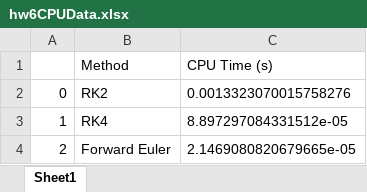
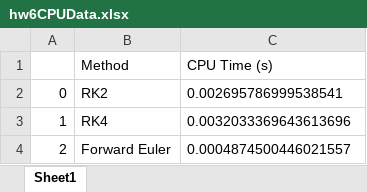
Before and after one commit to skbham/phys5v48, an Excel workbook: phys5v48hw/hw6/hw6CPUData.xlsx, sheet Sheet1, drawn as a sheet; values as stored, in another font and other column widths than the file's, no borders; the diff names each change by its address in the sheet, - before the commit and + after, or states it on an @@ line.

```diff
--- a/phys5v48hw/hw6/hw6CPUData.xlsx (sheet Sheet1)
+++ b/phys5v48hw/hw6/hw6CPUData.xlsx (sheet Sheet1)
-C2 (CPU Time (s)): 0.0013323070015758276
+C2 (CPU Time (s)): 0.002695786999538541
-C3 (CPU Time (s)): 8.897297084331512e-05
+C3 (CPU Time (s)): 0.0032033369643613696
-C4 (CPU Time (s)): 2.1469080820679665e-05
+C4 (CPU Time (s)): 0.0004874500446021557
```
Also changed, not shown: 2 other files.
